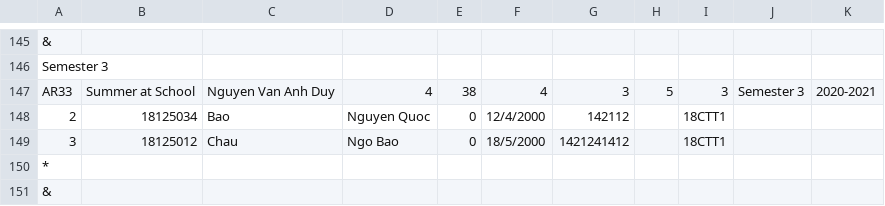
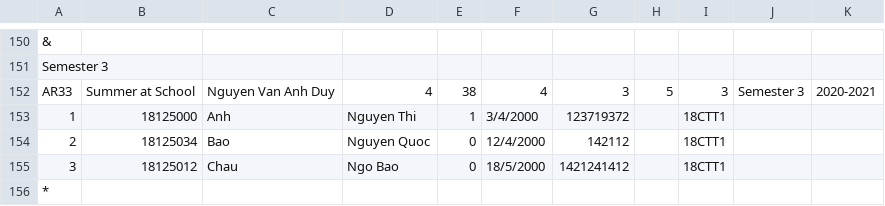
Before and after one commit to trongnghia2304/CS162-PortalApp, a CSV file: CS162-21APCS-18125030/csv/schoolyear_output.csv, drawn as a sheet; only a part is shown, gaps mark what is left out; the shorter side is filled out with more unchanged rows; the diff covers the shown part only.

```diff
--- a/CS162-21APCS-18125030/csv/schoolyear_output.csv
+++ b/CS162-21APCS-18125030/csv/schoolyear_output.csv
@@ -147,2 +152,3 @@ Semester 3
 AR33, Summer at School, Nguyen Van Anh Duy,4,38,4,3,5,3,Semester 3,2020-2021
+1,18125000,Anh,Nguyen Thi,1,3/4/2000,123719372,,18CTT1
 2,18125034,Bao,Nguyen Quoc,0,12/4/2000,142112,,18CTT1
```
Also changed, not shown: 5 added rows elsewhere in this file, CS162-21APCS-18125030/csv/student_output.csv, 2 other files.
